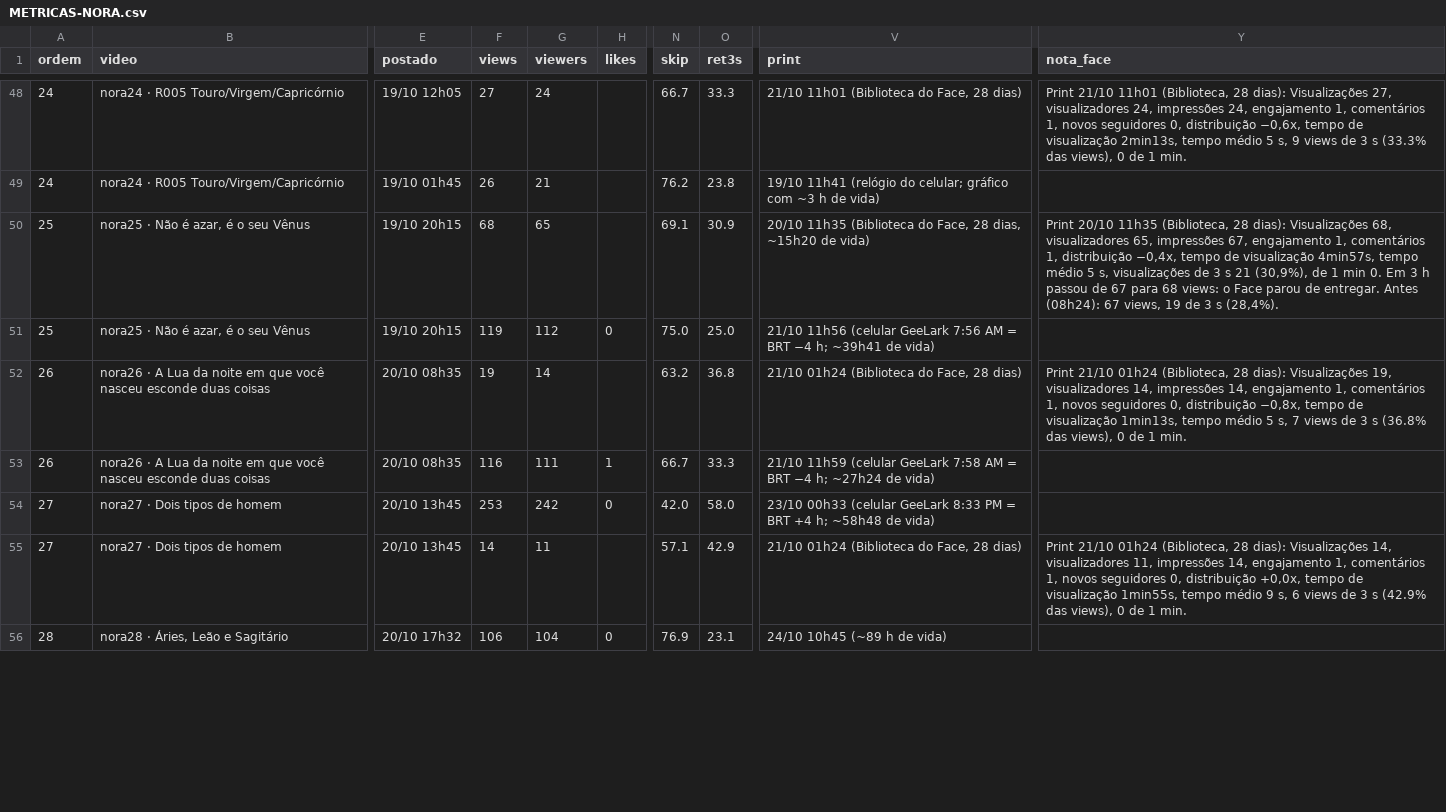
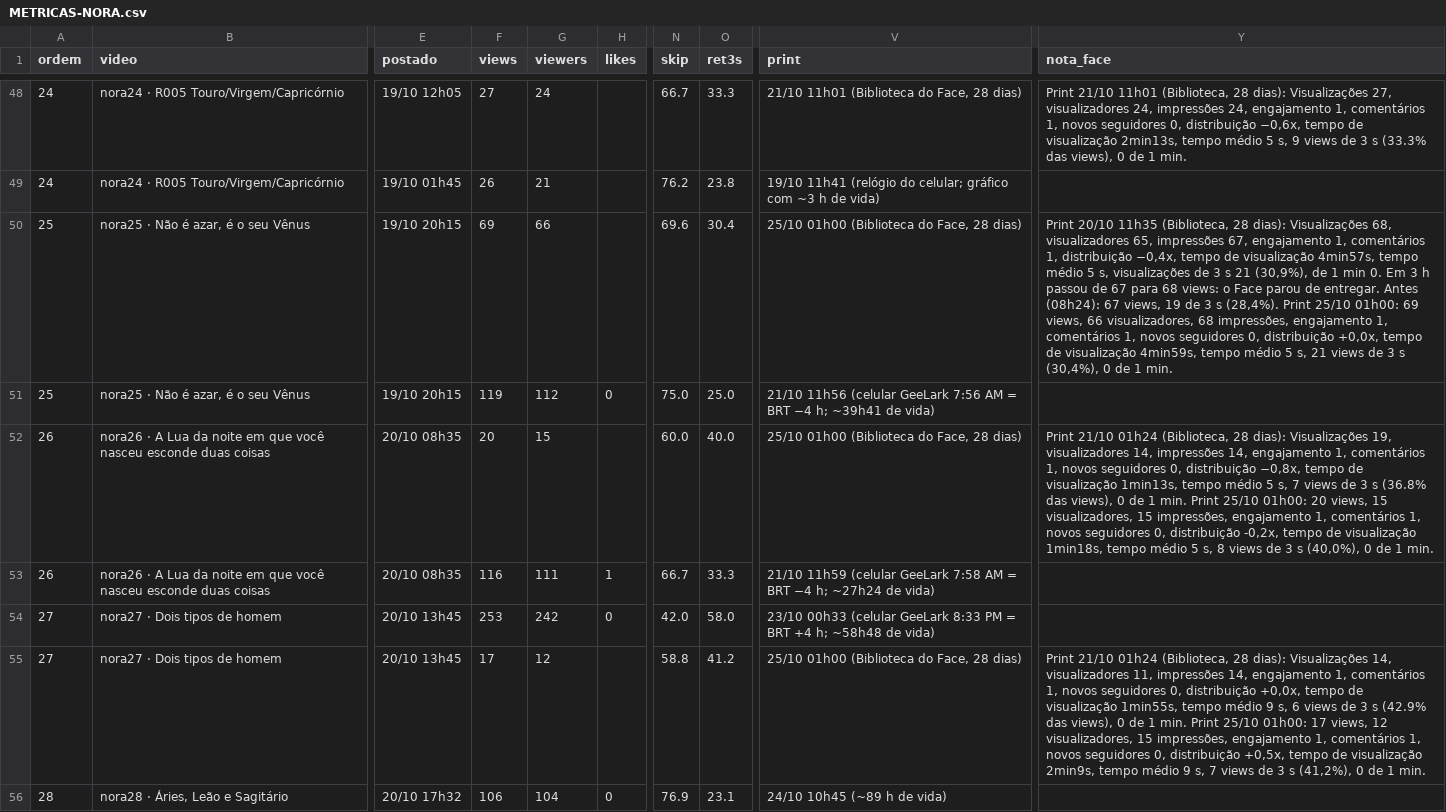
Before and after one commit to caramguilherme/IA-SINTETICO-PRODUTOR, a CSV file: METRICAS-NORA.csv, drawn as a sheet; only a part is shown, gaps mark what is left out; the diff covers the shown part only; the diff names each change by its address in the sheet, - before the commit and + after, or states it on an @@ line.

```diff
--- a/METRICAS-NORA.csv
+++ b/METRICAS-NORA.csv
-F50 (views): 68
+F50 (views): 69
-G50 (viewers): 65
+G50 (viewers): 66
-N50 (skip): 69.1
+N50 (skip): 69.6
-O50 (ret3s): 30.9
+O50 (ret3s): 30.4
-V50 (print): 20/10 11h35 (Biblioteca do Face, 28 dias, ~15h20 de vida)
+V50 (print): 25/10 01h00 (Biblioteca do Face, 28 dias)
-Y50 (nota_face): …s (28,4%).
+Y50 (nota_face): …s (28,4%). Print 25/10 01h00: 69 views, 66 visualizadores, 68 impressões, engajamento 1, comentários 1, novos seguidores 0, distribuição +0,0x, tempo de visualização 4min59s, tempo médio 5 s, 21 views de 3 s (30,4%), 0 de 1 min.
-F52 (views): 19
+F52 (views): 20
-G52 (viewers): 14
+G52 (viewers): 15
-N52 (skip): 63.2
+N52 (skip): 60.0
-O52 (ret3s): 36.8
+O52 (ret3s): 40.0
-V52 (print): 21/10 01h24 (Biblioteca do Face, 28 dias)
+V52 (print): 25/10 01h00 (Biblioteca do Face, 28 dias)
-Y52 (nota_face): …1 min.
+Y52 (nota_face): …1 min. Print 25/10 01h00: 20 views, 15 visualizadores, 15 impressões, engajamento 1, comentários 1, novos seguidores 0, distribuição -0,2x, tempo de visualização 1min18s, tempo médio 5 s, 8 views de 3 s (40,0%), 0 de 1 min.
-F55 (views): 14
+F55 (views): 17
-G55 (viewers): 11
+G55 (viewers): 12
-N55 (skip): 57.1
+N55 (skip): 58.8
-O55 (ret3s): 42.9
+O55 (ret3s): 41.2
-V55 (print): 21/10 01h24 (Biblioteca do Face, 28 dias)
+V55 (print): 25/10 01h00 (Biblioteca do Face, 28 dias)
-Y55 (nota_face): …1 min.
+Y55 (nota_face): …1 min. Print 25/10 01h00: 17 views, 12 visualizadores, 15 impressões, engajamento 1, comentários 1, novos seguidores 0, distribuição +0,5x, tempo de visualização 2min9s, tempo médio 9 s, 7 views de 3 s (41,2%), 0 de 1 min.
```
Also changed, not shown: 33 edited cells elsewhere in this file, 1 other file.
